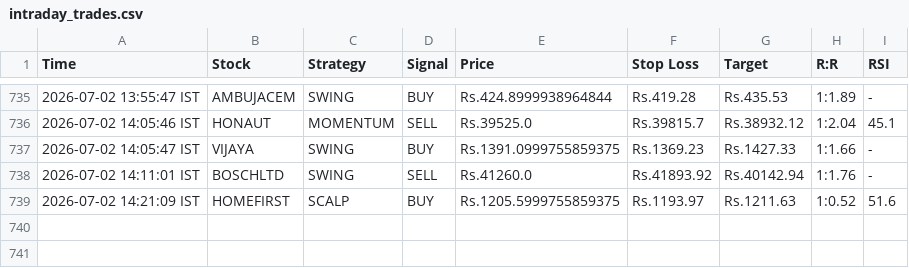
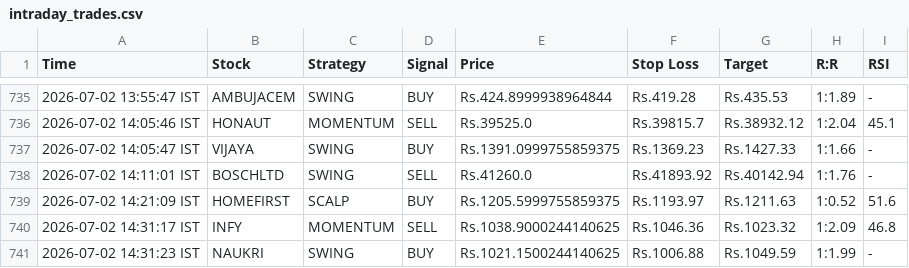
Before and after one commit to johnkasc-lab/MarketStock, a CSV file: intraday_trades.csv, drawn as a sheet; only a part is shown, gaps mark what is left out; the diff names each change by its address in the sheet, - before the commit and + after, or states it on an @@ line.

```diff
--- a/intraday_trades.csv
+++ b/intraday_trades.csv
+row 740: 2026-07-02 14:31:17 IST | INFY | MOMENTUM | SELL | Rs.1038.9000244140625 | Rs.1046.36 | Rs.1023.32 | 1:2.09 | 46.8
+row 741: 2026-07-02 14:31:23 IST | NAUKRI | SWING | BUY | Rs.1021.1500244140625 | Rs.1006.88 | Rs.1049.59 | 1:1.99 | -
```
Also changed, not shown: alerted_today.csv.
